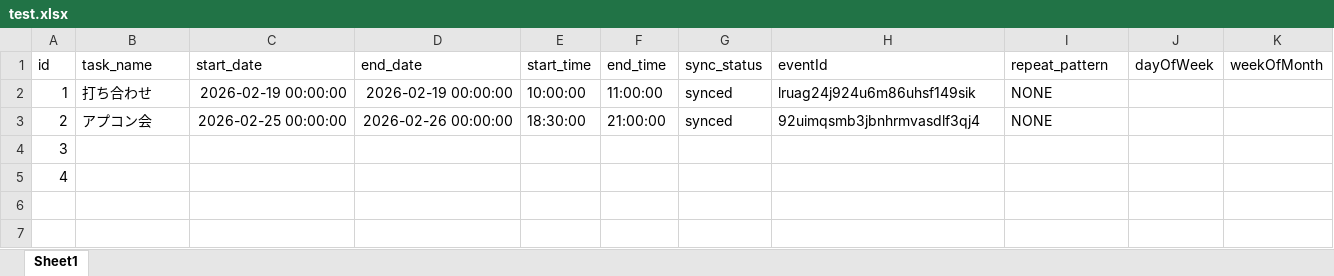
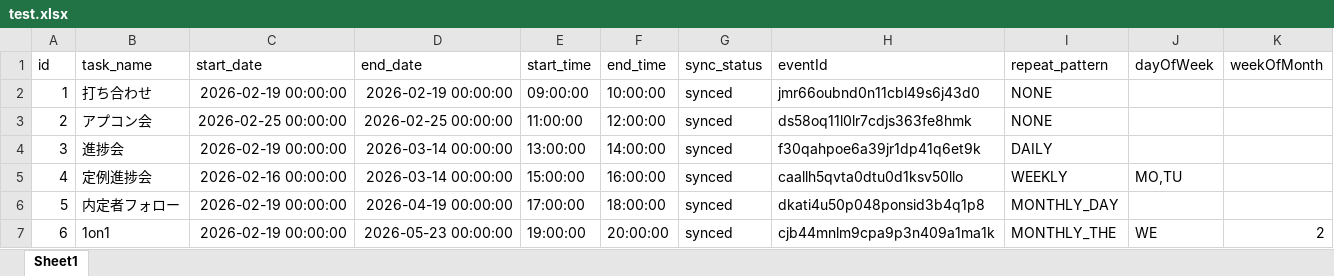
Before and after one commit to takumin10/ExCal, an Excel workbook: test.xlsx, sheet Sheet1, drawn as a sheet; values as stored, in another font and other column widths than the file's, no borders; the diff names each change by its address in the sheet, - before the commit and + after, or states it on an @@ line.

Commit message:
うぇ

```diff
--- a/test.xlsx (sheet Sheet1)
+++ b/test.xlsx (sheet Sheet1)
-E2 (start_time): 10:00:00
+E2 (start_time): 09:00:00
-F2 (end_time): 11:00:00
+F2 (end_time): 10:00:00
-H2 (eventId): lruag24j924u6m86uhsf149sik
+H2 (eventId): jmr66oubnd0n11cbl49s6j43d0
-D3 (end_date): 2026-02-26 00:00:00
+D3 (end_date): 2026-02-25 00:00:00
-E3 (start_time): 18:30:00
+E3 (start_time): 11:00:00
-F3 (end_time): 21:00:00
+F3 (end_time): 12:00:00
-H3 (eventId): 92uimqsmb3jbnhrmvasdlf3qj4
+H3 (eventId): ds58oq11l0lr7cdjs363fe8hmk
-B4 (task_name): (empty)
+B4 (task_name): 進捗会
-C4 (start_date): (empty)
+C4 (start_date): 2026-02-19 00:00:00
-D4:D5 (end_date): (empty)
+D4:D5 (end_date): 2026-03-14 00:00:00
-E4 (start_time): (empty)
+E4 (start_time): 13:00:00
-F4 (end_time): (empty)
+F4 (end_time): 14:00:00
-G4:G5 (sync_status): (empty)
+G4:G5 (sync_status): synced
-H4 (eventId): (empty)
+H4 (eventId): f30qahpoe6a39jr1dp41q6et9k
-I4 (repeat_pattern): (empty)
+I4 (repeat_pattern): DAILY
-B5 (task_name): (empty)
+B5 (task_name): 定例進捗会
-C5 (start_date): (empty)
+C5 (start_date): 2026-02-16 00:00:00
-E5 (start_time): (empty)
+E5 (start_time): 15:00:00
-F5 (end_time): (empty)
+F5 (end_time): 16:00:00
-H5 (eventId): (empty)
+H5 (eventId): caallh5qvta0dtu0d1ksv50llo
-I5 (repeat_pattern): (empty)
+I5 (repeat_pattern): WEEKLY
-J5 (dayOfWeek): (empty)
+J5 (dayOfWeek): MO,TU
+row 6: 5 | 内定者フォロー | 2026-02-19 00:00:00 | 2026-04-19 00:00:00 | 17:00:00 | 18:00:00 | synced | dkati4u50p048ponsid3b4q1p8 | MONTHLY_DAY
+row 7: 6 | 1on1 | 2026-02-19 00:00:00 | 2026-05-23 00:00:00 | 19:00:00 | 20:00:00 | synced | cjb44mnlm9cpa9p3n409a1ma1k | MONTHLY_THE | WE | 2
```
